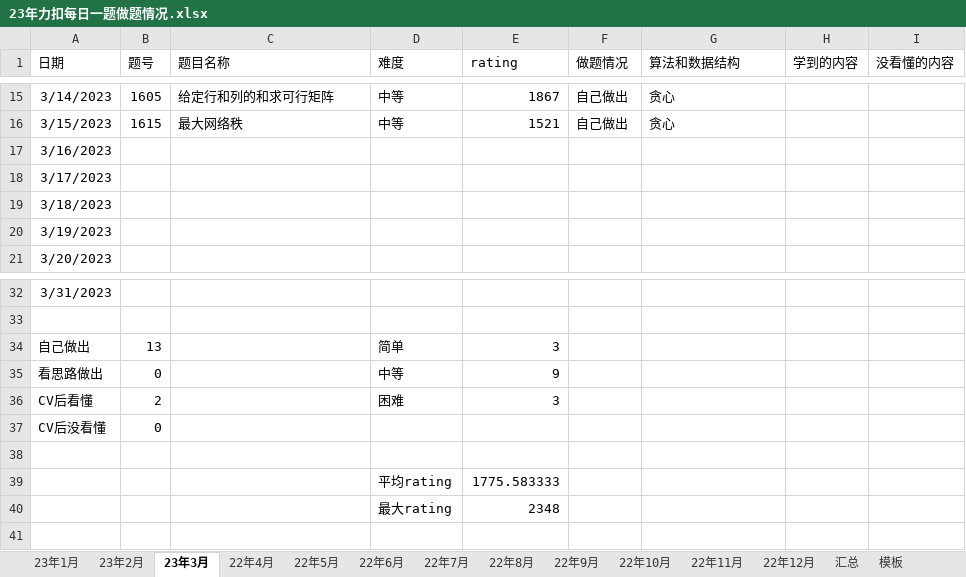
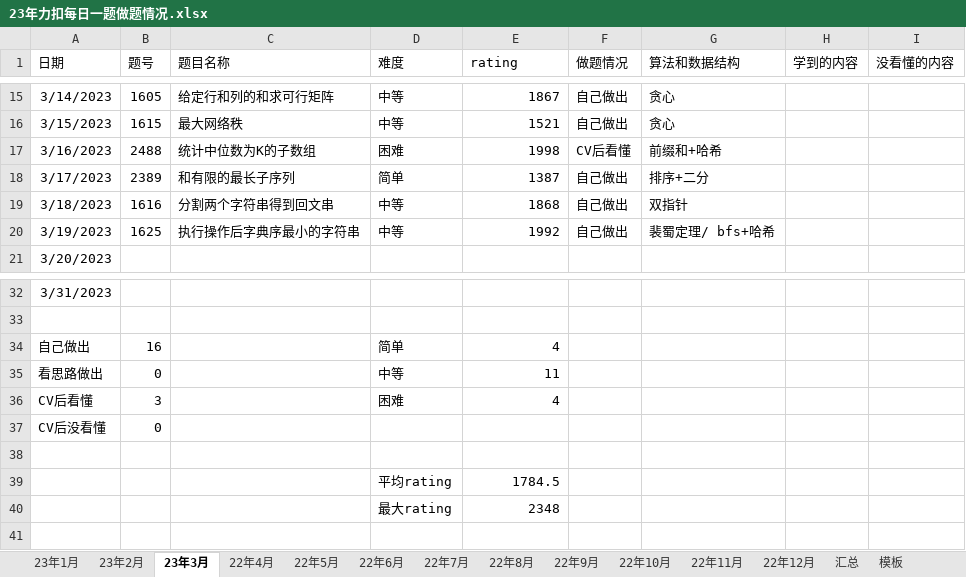
Before and after one commit to S-N-O-R-L-A-X/leetcode, an Excel workbook: 23年力扣每日一题做题情况.xlsx, sheet 23年3月, drawn as a sheet; only a part is shown, gaps mark what is left out; values as stored, in another font and other column widths than the file's, no borders; charts and pictures not drawn; the diff names each change by its address in the sheet, - before the commit and + after, or states it on an @@ line.

Commit message:
3-19

```diff
--- a/23年力扣每日一题做题情况.xlsx (sheet 23年3月)
+++ b/23年力扣每日一题做题情况.xlsx (sheet 23年3月)
-B17 (题号): (empty)
+B17 (题号): 2488
-C17 (题目名称): (empty)
+C17 (题目名称): 统计中位数为K的子数组
-D17 (难度): (empty)
+D17 (难度): 困难
-E17 (rating): (empty)
+E17 (rating): 1998
-F17 (做题情况): (empty)
+F17 (做题情况): CV后看懂
-G17 (算法和数据结构): (empty)
+G17 (算法和数据结构): 前缀和+哈希
-B18 (题号): (empty)
+B18 (题号): 2389
-C18 (题目名称): (empty)
+C18 (题目名称): 和有限的最长子序列
-D18 (难度): (empty)
+D18 (难度): 简单
-E18 (rating): (empty)
+E18 (rating): 1387
-F18:F20 (做题情况): (empty)
+F18:F20 (做题情况): 自己做出
-G18 (算法和数据结构): (empty)
+G18 (算法和数据结构): 排序+二分
-B19 (题号): (empty)
+B19 (题号): 1616
-C19 (题目名称): (empty)
+C19 (题目名称): 分割两个字符串得到回文串
-D19:D20 (难度): (empty)
+D19:D20 (难度): 中等
-E19 (rating): (empty)
+E19 (rating): 1868
-G19 (算法和数据结构): (empty)
+G19 (算法和数据结构): 双指针
-B20 (题号): (empty)
+B20 (题号): 1625
-C20 (题目名称): (empty)
+C20 (题目名称): 执行操作后字典序最小的字符串
-E20 (rating): (empty)
+E20 (rating): 1992
-G20 (算法和数据结构): (empty)
+G20 (算法和数据结构): 裴蜀定理/ bfs+哈希
-B34 (题号): 13
+B34 (题号): 16
-E34 (rating): 3
+E34 (rating): 4
-E35 (rating): 9
+E35 (rating): 11
-B36 (题号): 2
+B36 (题号): 3
-E36 (rating): 3
+E36 (rating): 4
-E39 (rating): 1775.583333
+E39 (rating): 1784.5
```
Also changed, not shown: charts or pictures.
